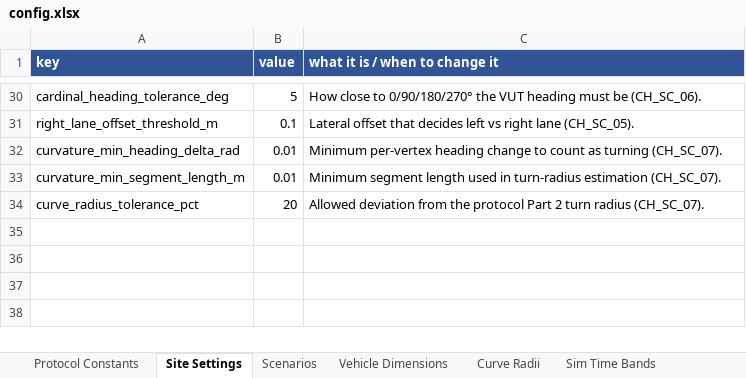
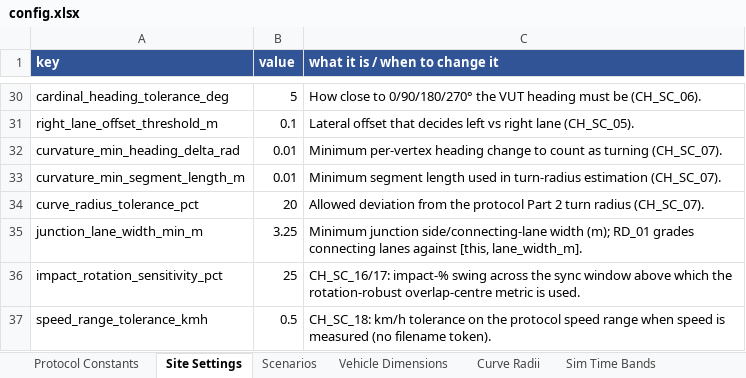
Before and after one commit to wildcraft958/scenario-validator, an Excel workbook: config.xlsx, sheet Site Settings, drawn as a sheet; only a part is shown, gaps mark what is left out; values as stored, in another font and other column widths than the file's, no borders; the diff names each change by its address in the sheet, - before the commit and + after, or states it on an @@ line.

Commit message:
audit fixes: config.xlsx round-trip coverage + staleness cleanup
From a read-only codebase audit (real bugs + staleness; refuted items left as-is):

- EXCEL-01 (bug): junction_lane_width_min_m, impact_rotation_sensitivity_pct and
  speed_range_tolerance_kmh are read at runtime but were written by no config.xlsx
  sheet, so `--config config.xlsx` silently used the model default and regenerating
  dropped a dev's config.json edit. Added them to _KEY_SHEET (Site Settings).
- EXCEL-02 (bug): made the round-trip self-test coverage-driven (fails loudly when a
  Config field reaches no sheet) and save-after-compare via a temp file, so a failing
  run never overwrites the good config.xlsx.
- Staleness: _read_excel_config docstring (8->6 col Scenarios layout); validator
  module docstring (--checklist / --check-config); make_config_xlsx "edit freely" caveat.
- DEAD-01: removed the unused scenario_tag param from check_sc_10 (+ call and test sites).
- HARD-09: single module-level VRU_ACTOR_TYPES shared by SC_16/17.
- HARD-02: SC_14's empty-pattern fallback no longer treats every non-VUT entity as a
  static target (would false-FAIL moving actors); it relies on the data-driven static
  detector, consistent with SC_15.
- Annotated required_standalone_files as reserved/legacy; noted SC_08 is always manual.

No verdict logic changed (CPNCO + examples byte-identical to HEAD). 197 tests, pyright
0/0/0, config.xlsx round-trip verified.

```diff
--- a/config.xlsx (sheet Site Settings)
+++ b/config.xlsx (sheet Site Settings)
+row 35: junction_lane_width_min_m | 3.25 | Minimum junction side/connecting-lane width (m); RD_01 grades connecting lanes against [this, lane_width_m].
+row 36: impact_rotation_sensitivity_pct | 25 | CH_SC_16/17: impact-% swing across the sync window above which the rotation-robust overlap-centre metric is used.
+row 37: speed_range_tolerance_kmh | 0.5 | CH_SC_18: km/h tolerance on the protocol speed range when speed is measured (no filename token).
```
Also changed, not shown: 5 other files.
